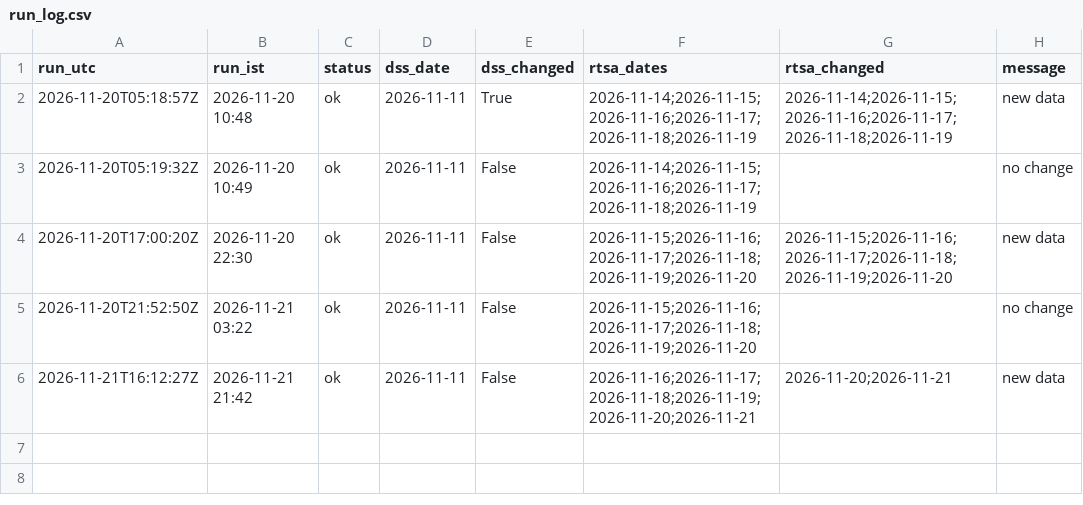
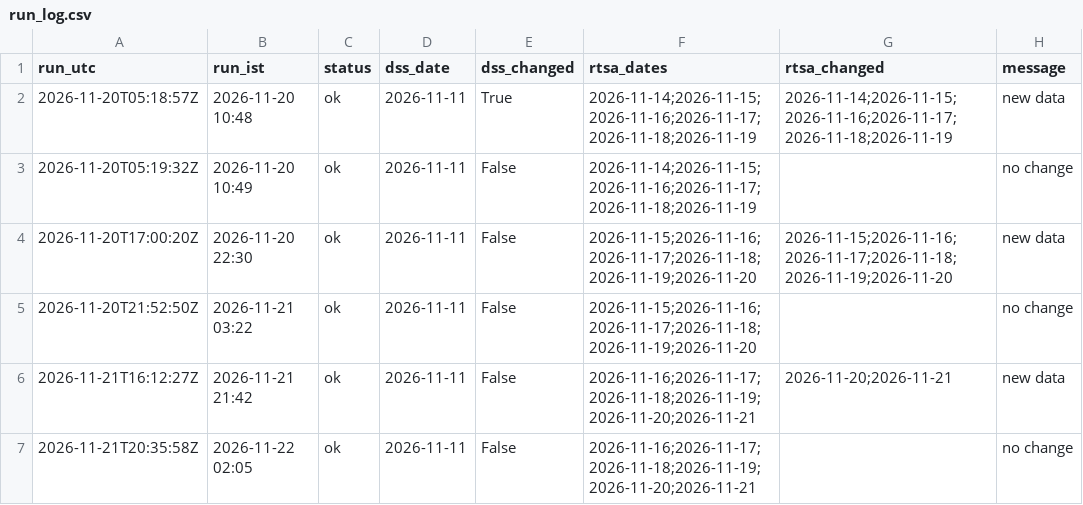
Before and after one commit to mrafiuddin50/ews-scraper, a CSV file: logs/run_log.csv, drawn as a sheet; the diff names each change by its address in the sheet, - before the commit and + after, or states it on an @@ line.

```diff
--- a/logs/run_log.csv
+++ b/logs/run_log.csv
+row 7: 2026-11-21T20:35:58Z | 2026-11-22 02:05 | ok | 2026-11-11 | False | 2026-11-16;2026-11-17;2026-11-18;2026-11-19;2026-11-20;2026-11-21 |  | no change
```
